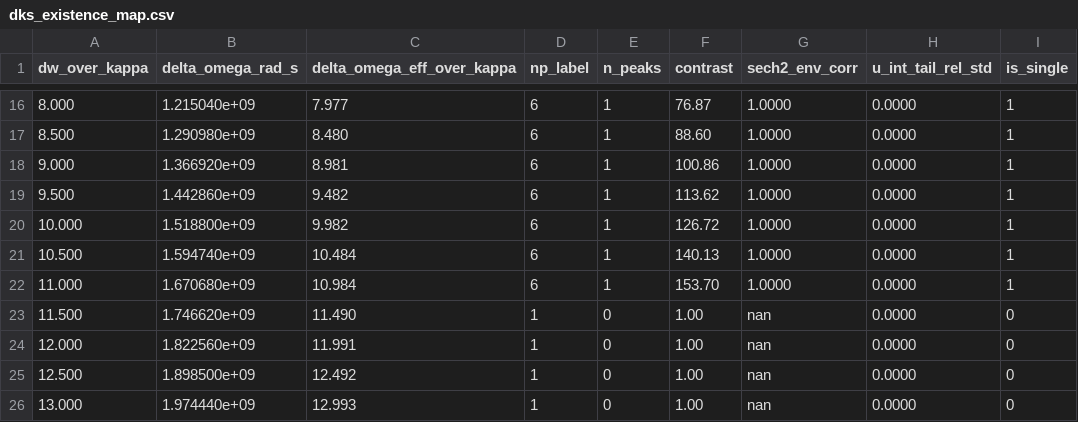
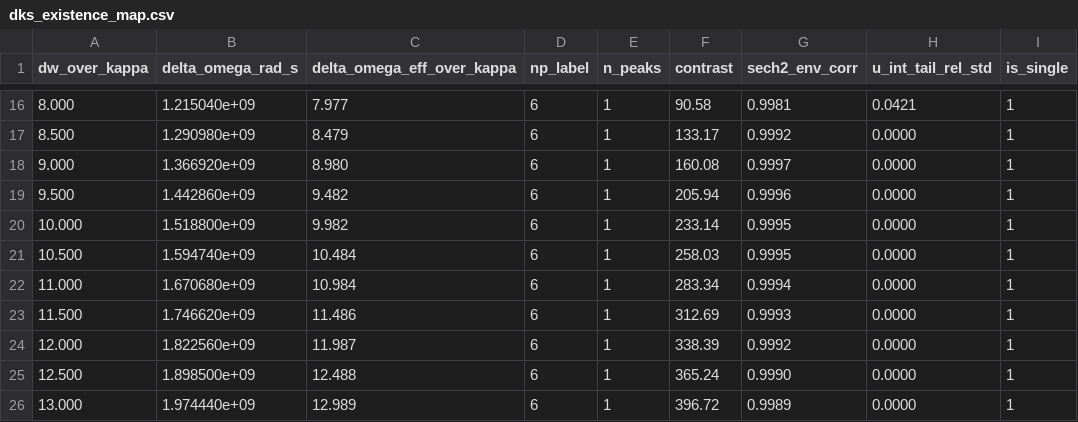
Before and after one commit to lucastiger/soliton-control, a CSV file: analysis/results/dks_existence_map.csv, drawn as a sheet; only a part is shown, gaps mark what is left out; the diff covers the shown part only.

```diff
--- a/analysis/results/dks_existence_map.csv
+++ b/analysis/results/dks_existence_map.csv
@@ -16,11 +16,11 @@ dw_over_kappa,delta_omega_rad_s,delta_omega_eff_over_kappa,np_label,n_peaks,cont
-8.000,1.215040e+09,7.977,6,1,76.87,1.0000,0.0000,1
-8.500,1.290980e+09,8.480,6,1,88.60,1.0000,0.0000,1
-9.000,1.366920e+09,8.981,6,1,100.86,1.0000,0.0000,1
-9.500,1.442860e+09,9.482,6,1,113.62,1.0000,0.0000,1
-10.000,1.518800e+09,9.982,6,1,126.72,1.0000,0.0000,1
-10.500,1.594740e+09,10.484,6,1,140.13,1.0000,0.0000,1
-11.000,1.670680e+09,10.984,6,1,153.70,1.0000,0.0000,1
-11.500,1.746620e+09,11.490,1,0,1.00,nan,0.0000,0
-12.000,1.822560e+09,11.991,1,0,1.00,nan,0.0000,0
-12.500,1.898500e+09,12.492,1,0,1.00,nan,0.0000,0
-13.000,1.974440e+09,12.993,1,0,1.00,nan,0.0000,0
+8.000,1.215040e+09,7.977,6,1,90.58,0.9981,0.0421,1
+8.500,1.290980e+09,8.479,6,1,133.17,0.9992,0.0000,1
+9.000,1.366920e+09,8.980,6,1,160.08,0.9997,0.0000,1
+9.500,1.442860e+09,9.482,6,1,205.94,0.9996,0.0000,1
+10.000,1.518800e+09,9.982,6,1,233.14,0.9995,0.0000,1
+10.500,1.594740e+09,10.484,6,1,258.03,0.9995,0.0000,1
+11.000,1.670680e+09,10.984,6,1,283.34,0.9994,0.0000,1
+11.500,1.746620e+09,11.486,6,1,312.69,0.9993,0.0000,1
+12.000,1.822560e+09,11.987,6,1,338.39,0.9992,0.0000,1
+12.500,1.898500e+09,12.488,6,1,365.24,0.9990,0.0000,1
+13.000,1.974440e+09,12.989,6,1,396.72,0.9989,0.0000,1
```
Also changed, not shown: 80 edited cells elsewhere in this file, 5 other files.
